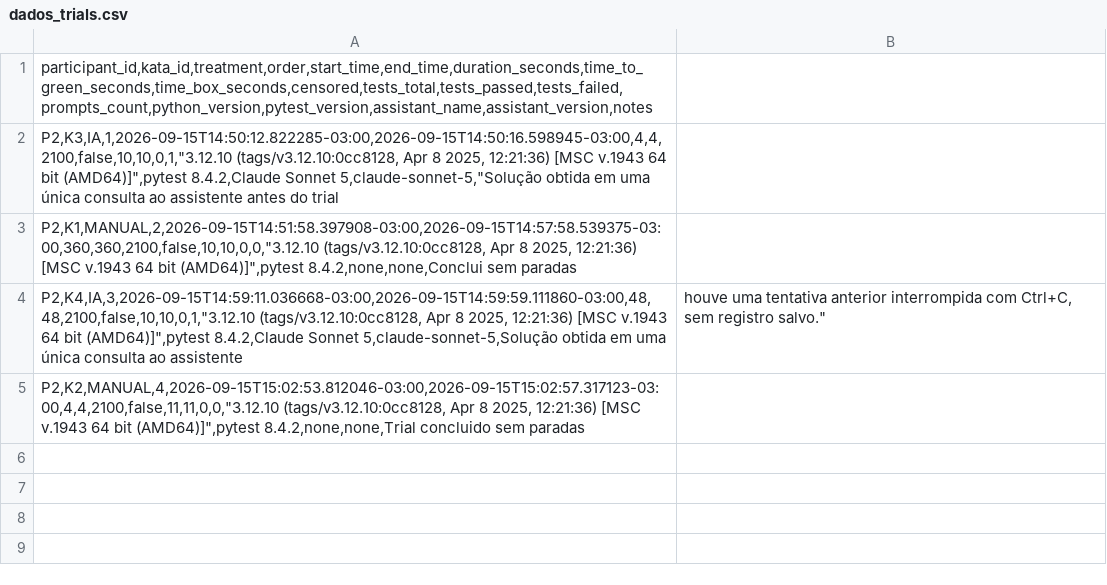
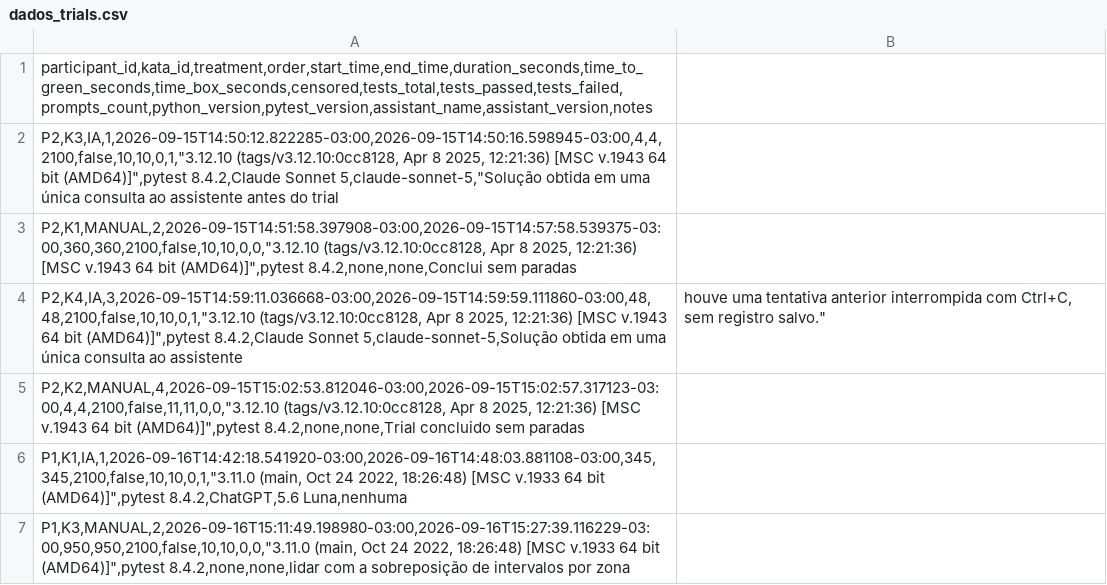
Before and after one commit to PedroL10/Laboratorios, a CSV file: LAB02/trials/dados_trials.csv, drawn as a sheet.

Commit message:
Executa trials P1 (K1, K3) da Sprint 2 do LAB02 - parte 1/2 (#27)
Registra tempo, resultado dos testes e metricas estaticas dos dois
primeiros trials de Pedro (P1): K1 IA e K3 MANUAL, conforme a ordem
definida na Issue #22. Os trials K2 e K4 serao commitados em seguida.

```diff
--- a/LAB02/trials/dados_trials.csv
+++ b/LAB02/trials/dados_trials.csv
@@ -5 +5,3 @@ participant_id,kata_id,treatment,order,start_time,end_time,duration_seconds,time
 "P2,K2,MANUAL,4,2026-09-15T15:02:53.812046-03:00,2026-09-15T15:02:57.317123-03:00,4,4,2100,false,11,11,0,0,""3.12.10 (tags/v3.12.10:0cc8128, Apr  8 2025, 12:21:36) [MSC v.1943 64 bit (AMD64)]"",pytest 8.4.2,none,none,Trial concluido sem paradas";
+P1,K1,IA,1,2026-09-16T14:42:18.541920-03:00,2026-09-16T14:48:03.881108-03:00,345,345,2100,false,10,10,0,1,"3.11.0 (main, Oct 24 2022, 18:26:48) [MSC v.1933 64 bit (AMD64)]",pytest 8.4.2,ChatGPT,5.6 Luna,nenhuma
+P1,K3,MANUAL,2,2026-09-16T15:11:49.198980-03:00,2026-09-16T15:27:39.116229-03:00,950,950,2100,false,10,10,0,0,"3.11.0 (main, Oct 24 2022, 18:26:48) [MSC v.1933 64 bit (AMD64)]",pytest 8.4.2,none,none,lidar com a sobreposição de intervalos por zona
```
Also changed, not shown: LAB02/trials/metricas_estaticas.csv, 6 other files.
